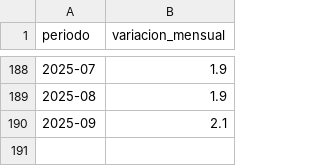
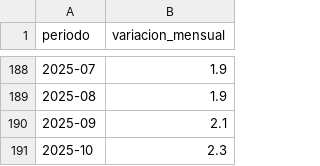
Before and after one commit to marceloamodio-arch/calculadoraLRT, a CSV file: dataset_ipc.csv, drawn as a sheet; only a part is shown, gaps mark what is left out.

Commit message:
Update dataset_ipc.csv

```diff
--- a/dataset_ipc.csv
+++ b/dataset_ipc.csv
@@ -190 +190,2 @@ periodo,variacion_mensual
 2025-09,2.1
+2025-10,2.3
```
